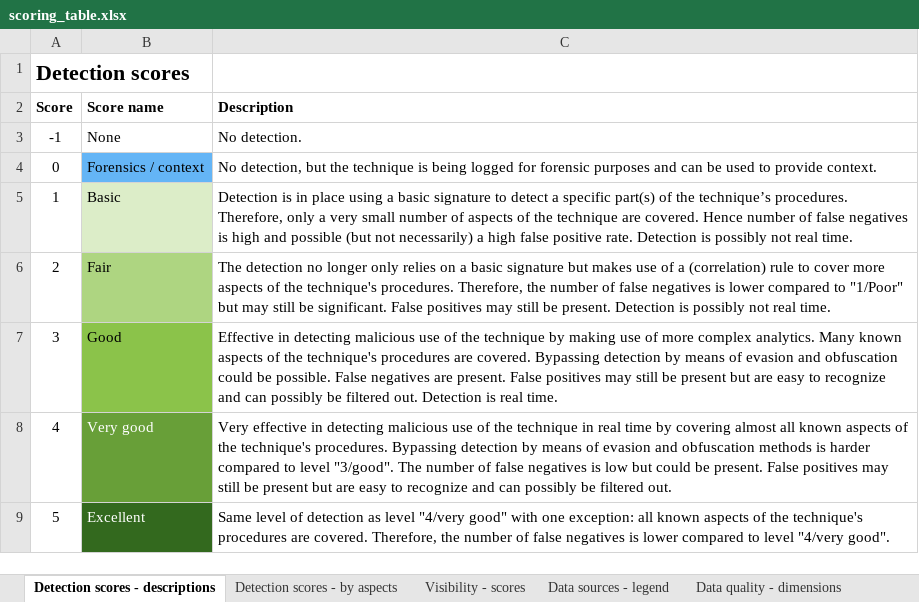
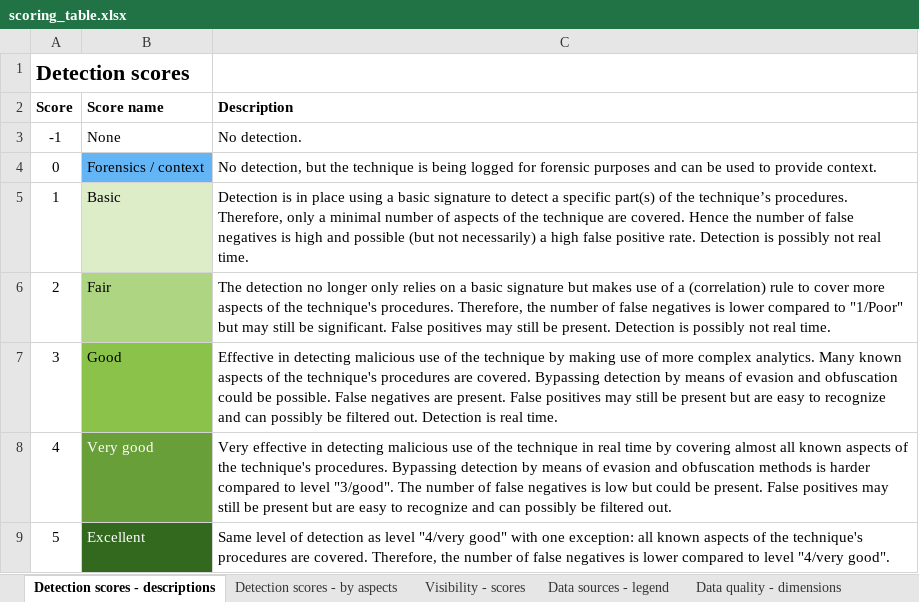
Before and after one commit to rabobank-cdc/DeTTECT, an Excel workbook: scoring_table.xlsx, sheet Detection scores - descriptions, drawn as a sheet; values as stored, in another font and other column widths than the file's, no borders; the diff names each change by its address in the sheet, - before the commit and + after, or states it on an @@ line.

```diff
--- a/scoring_table.xlsx (sheet Detection scores - descriptions)
+++ b/scoring_table.xlsx (sheet Detection scores - descriptions)
-C5 (Description): …only a very small number of aspects of the technique are covered. Hence number of…
+C5 (Description): …only a minimal number of aspects of the technique are covered. Hence the number of…
```
Also changed, not shown: sheet Data quality - scores, 1 other file.
